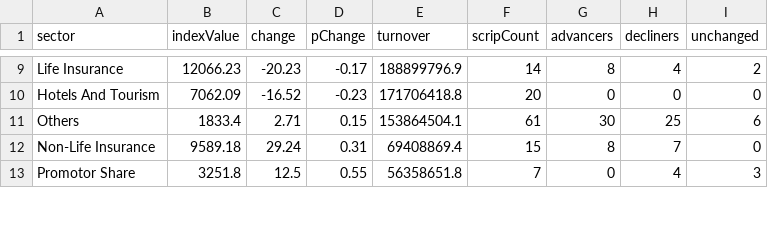
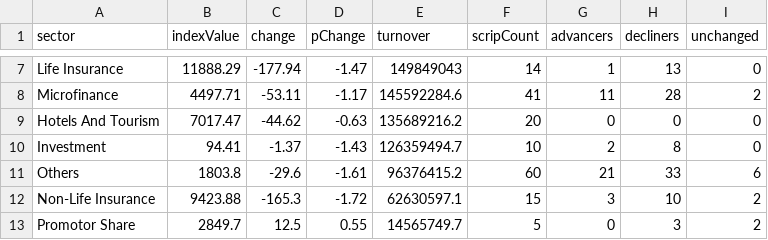
Before and after one commit to raazkhnl/nepsai, a CSV file: data/eod/nepse_sectors_latest.csv, drawn as a sheet; only a part is shown, gaps mark what is left out; the diff covers the shown part only.

```diff
--- a/data/eod/nepse_sectors_latest.csv
+++ b/data/eod/nepse_sectors_latest.csv
@@ -9,5 +7,7 @@ sector,indexValue,change,pChange,turnover,scripCount,advancers,decliners,unchang
-"Life Insurance",12066.23,-20.23,-0.17,188899796.9,14,8,4,2
-"Hotels And Tourism",7062.09,-16.52,-0.23,171706418.8,20,0,0,0
-"Others",1833.4,2.71,0.15,153864504.1,61,30,25,6
-"Non-Life Insurance",9589.18,29.24,0.31,69408869.4,15,8,7,0
-"Promotor Share",3251.8,12.5,0.55,56358651.8,7,0,4,3
+"Life Insurance",11888.29,-177.94,-1.47,149849043,14,1,13,0
+"Microfinance",4497.71,-53.11,-1.17,145592284.6,41,11,28,2
+"Hotels And Tourism",7017.47,-44.62,-0.63,135689216.2,20,0,0,0
+"Investment",94.41,-1.37,-1.43,126359494.7,10,2,8,0
+"Others",1803.8,-29.6,-1.61,96376415.2,60,21,33,6
+"Non-Life Insurance",9423.88,-165.3,-1.72,62630597.1,15,3,10,2
+"Promotor Share",2849.7,12.5,0.55,14565749.7,5,0,3,2
```
Also changed, not shown: 1 added row, 3 removed rows and 34 edited cells elsewhere in this file, data/eod/nepse_canonical_latest.csv, 13 other files.
